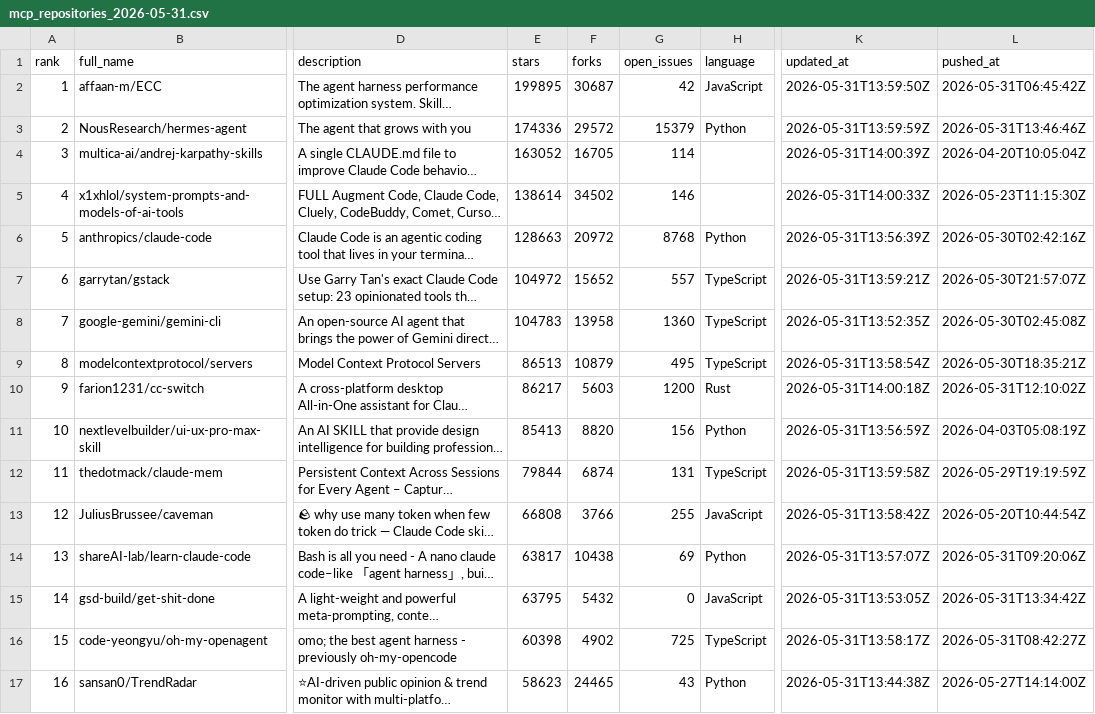
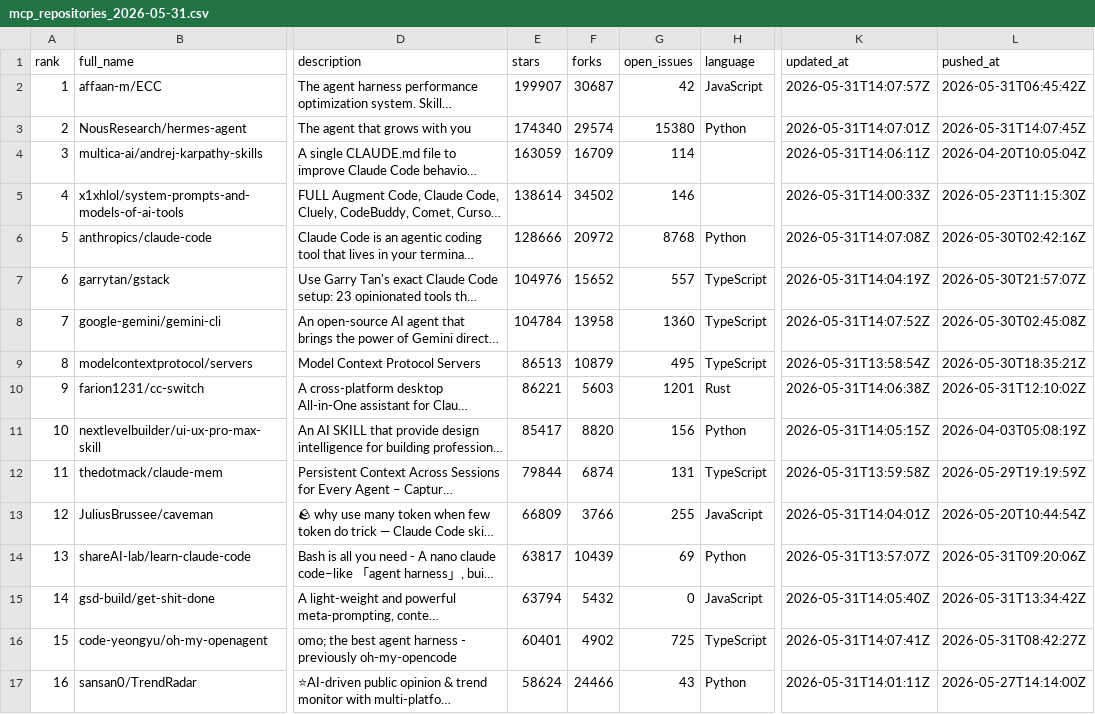
Before and after one commit to TakanobuSano/mcp-github-ranking, a CSV file: output/mcp_repositories_2026-05-31.csv, drawn as a sheet; only a part is shown, gaps mark what is left out; long unchanged cells end in …; the diff covers the shown part only; the diff names each change by its address in the sheet, - before the commit and + after, or states it on an @@ line.

```diff
--- a/output/mcp_repositories_2026-05-31.csv
+++ b/output/mcp_repositories_2026-05-31.csv
-E2 (stars): 199895
+E2 (stars): 199907
-K2 (updated_at): 2026-05-31T13:59:50Z
+K2 (updated_at): 2026-05-31T14:07:57Z
-E3 (stars): 174336
+E3 (stars): 174340
-F3 (forks): 29572
+F3 (forks): 29574
-G3 (open_issues): 15379
+G3 (open_issues): 15380
-K3 (updated_at): 2026-05-31T13:59:59Z
+K3 (updated_at): 2026-05-31T14:07:01Z
-L3 (pushed_at): 2026-05-31T13:46:46Z
+L3 (pushed_at): 2026-05-31T14:07:45Z
-E4 (stars): 163052
+E4 (stars): 163059
-F4 (forks): 16705
+F4 (forks): 16709
-K4 (updated_at): 2026-05-31T14:00:39Z
+K4 (updated_at): 2026-05-31T14:06:11Z
-E6 (stars): 128663
+E6 (stars): 128666
-K6 (updated_at): 2026-05-31T13:56:39Z
+K6 (updated_at): 2026-05-31T14:07:08Z
-E7 (stars): 104972
+E7 (stars): 104976
-K7 (updated_at): 2026-05-31T13:59:21Z
+K7 (updated_at): 2026-05-31T14:04:19Z
-E8 (stars): 104783
+E8 (stars): 104784
-K8 (updated_at): 2026-05-31T13:52:35Z
+K8 (updated_at): 2026-05-31T14:07:52Z
-E10 (stars): 86217
+E10 (stars): 86221
-G10 (open_issues): 1200
+G10 (open_issues): 1201
-K10 (updated_at): 2026-05-31T14:00:18Z
+K10 (updated_at): 2026-05-31T14:06:38Z
-E11 (stars): 85413
+E11 (stars): 85417
-K11 (updated_at): 2026-05-31T13:56:59Z
+K11 (updated_at): 2026-05-31T14:05:15Z
-E13 (stars): 66808
+E13 (stars): 66809
-K13 (updated_at): 2026-05-31T13:58:42Z
+K13 (updated_at): 2026-05-31T14:04:01Z
-F14 (forks): 10438
+F14 (forks): 10439
-E15 (stars): 63795
+E15 (stars): 63794
-K15 (updated_at): 2026-05-31T13:53:05Z
+K15 (updated_at): 2026-05-31T14:05:40Z
-E16 (stars): 60398
+E16 (stars): 60401
-K16 (updated_at): 2026-05-31T13:58:17Z
+K16 (updated_at): 2026-05-31T14:07:41Z
-E17 (stars): 58623
+E17 (stars): 58624
-F17 (forks): 24465
+F17 (forks): 24466
-K17 (updated_at): 2026-05-31T13:44:38Z
+K17 (updated_at): 2026-05-31T14:01:11Z
```
Also changed, not shown: 43 edited cells elsewhere in this file, output/mcp_repositories_latest.csv, 3 other files.
